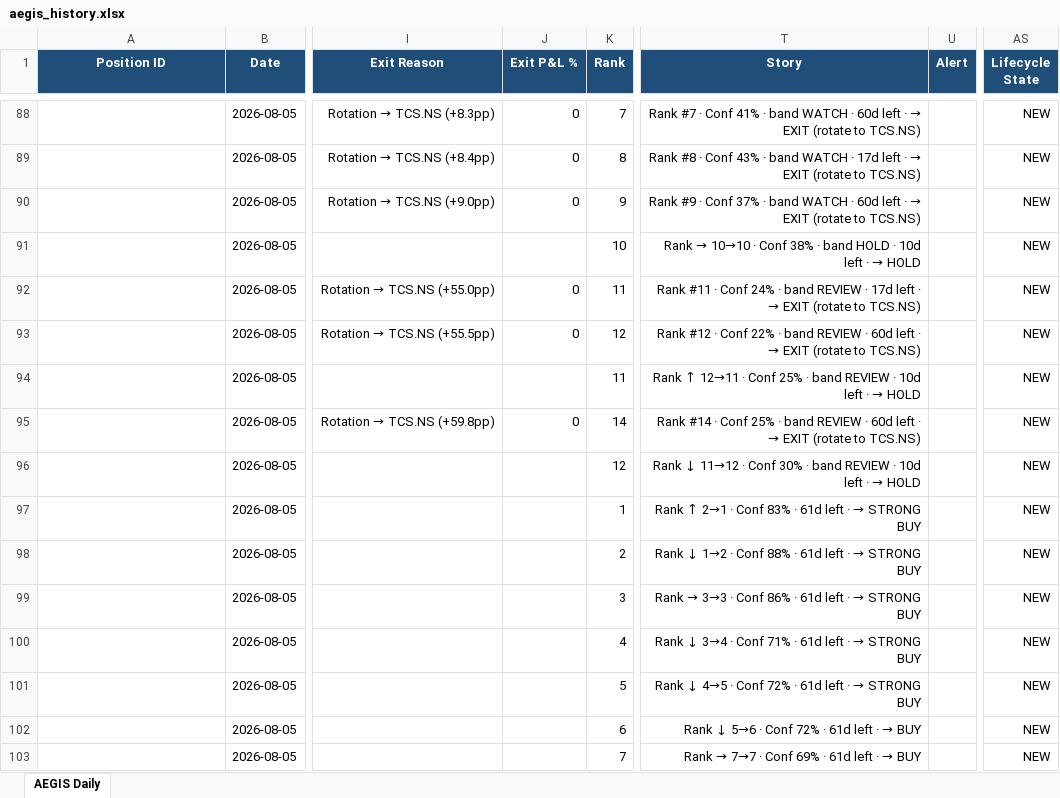
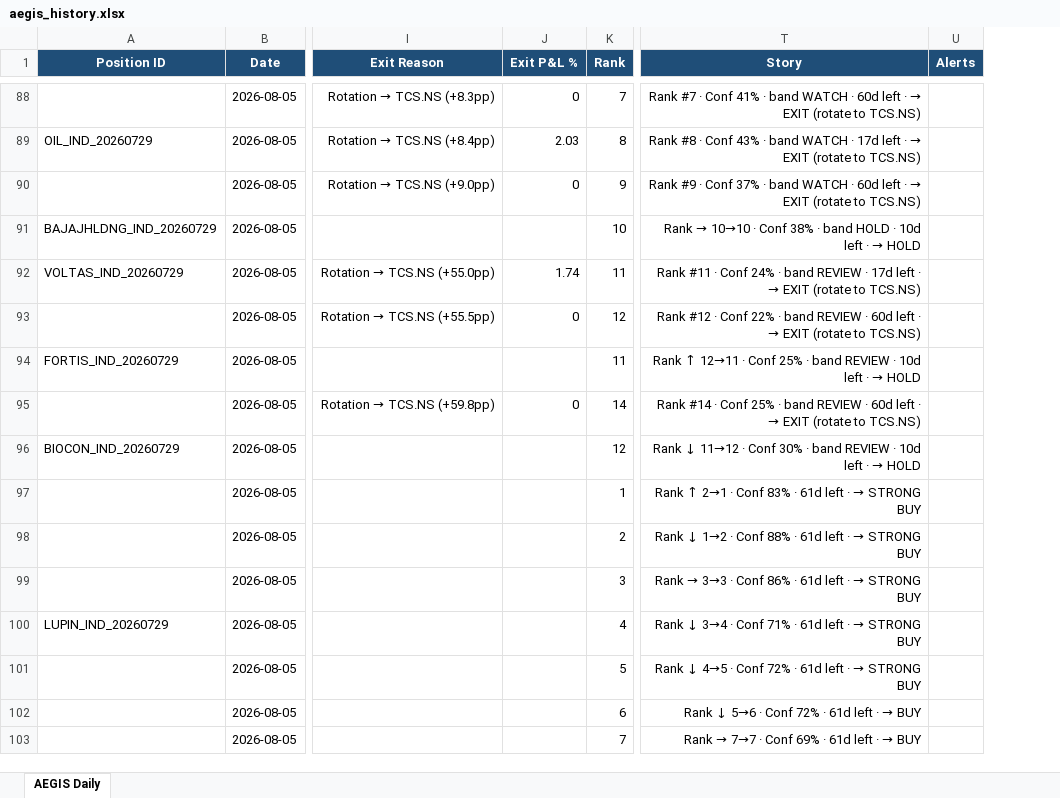
Before and after one commit to gujja330/NexaQuant, an Excel workbook: reports/telegram/aegis_history.xlsx, sheet AEGIS Daily, drawn as a sheet; only a part is shown, gaps mark what is left out; values as stored, in another font and other column widths than the file's, no borders; removed rows and columns are numbered as before the commit, all else as after; the diff covers the shown part only; the diff names each change by its address in the sheet, - before the commit and + after, or states it on an @@ line.

```diff
--- a/reports/telegram/aegis_history.xlsx (sheet AEGIS Daily)
+++ b/reports/telegram/aegis_history.xlsx (sheet AEGIS Daily)
-column U (Alert), empty
+column U (Alerts), empty
-column AS (Lifecycle State), rows 88-103: all NEW
-A89 (Position ID): (empty)
+A89 (Position ID): OIL_IND_20260729
-J89 (Exit P&L %): 0
+J89 (Exit P&L %): 2.03
-A91 (Position ID): (empty)
+A91 (Position ID): BAJAJHLDNG_IND_20260729
-A92 (Position ID): (empty)
+A92 (Position ID): VOLTAS_IND_20260729
-J92 (Exit P&L %): 0
+J92 (Exit P&L %): 1.74
-A94 (Position ID): (empty)
+A94 (Position ID): FORTIS_IND_20260729
-A96 (Position ID): (empty)
+A96 (Position ID): BIOCON_IND_20260729
-A100 (Position ID): (empty)
+A100 (Position ID): LUPIN_IND_20260729
```
Also changed, not shown: 540 edited cells and cell formats elsewhere in this sheet, reports/telegram/aegis_daily_2026-08-06.xlsx, 24 other files.
